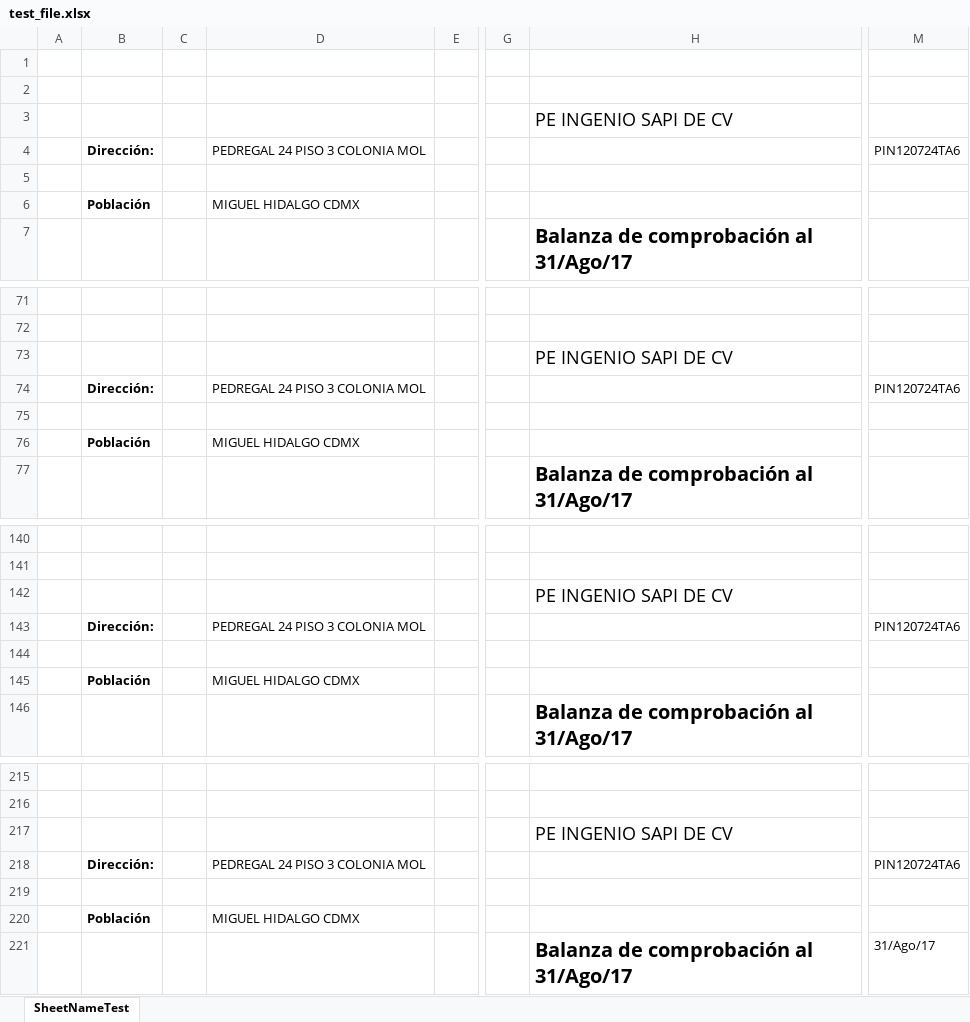
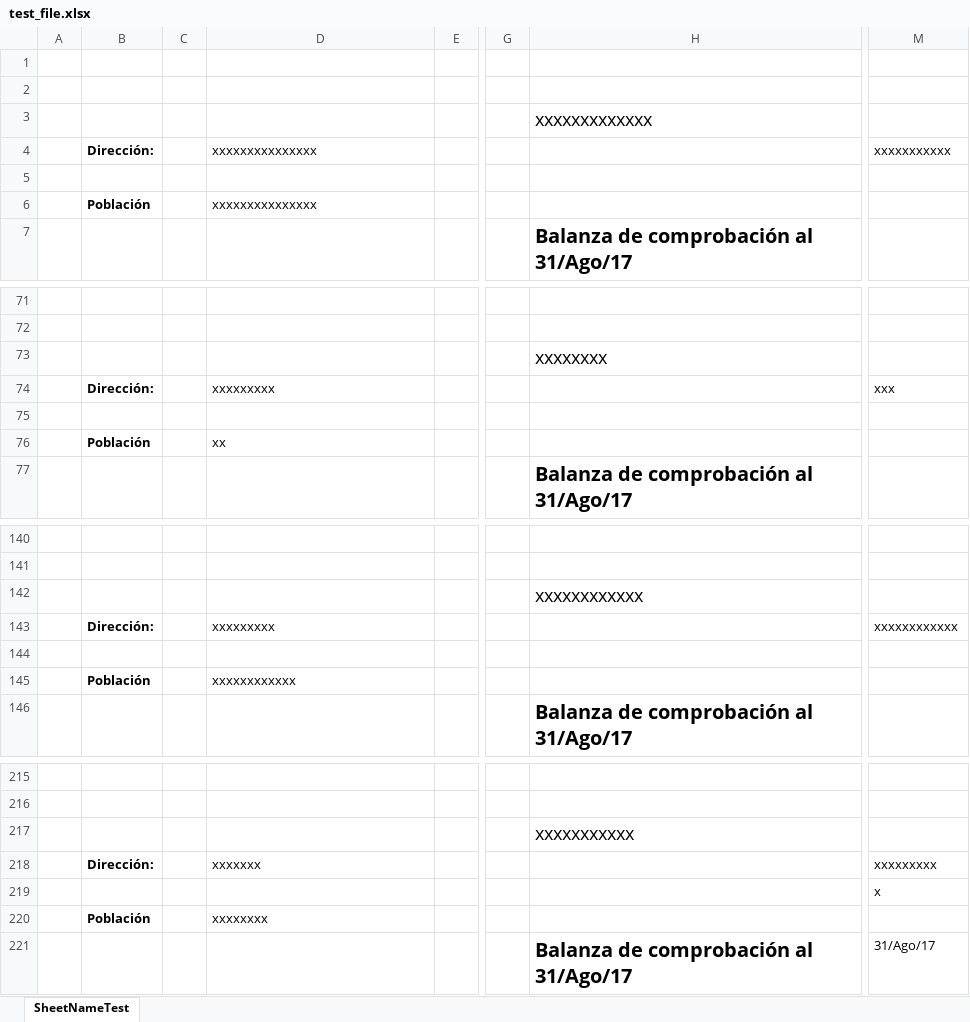
Before and after one commit to gahumada/parser-scripts, an Excel workbook: test_file.xlsx, sheet SheetNameTest, drawn as a sheet; only a part is shown, gaps mark what is left out; values as stored, in another font and other column widths than the file's, no borders; the diff covers the shown part only; the diff names each change by its address in the sheet, - before the commit and + after, or states it on an @@ line.

Commit message:
Add files via upload

```diff
--- a/test_file.xlsx (sheet SheetNameTest)
+++ b/test_file.xlsx (sheet SheetNameTest)
-H3: PE INGENIO SAPI DE CV
+H3: xxxxxxxxxxxxx
-D4: PEDREGAL 24 PISO 3 COLONIA MOL
+D4: xxxxxxxxxxxxxxx
-M4: PIN120724TA6
+M4: xxxxxxxxxxx
-D6 (xxxxxxxxxxxxxxx): MIGUEL HIDALGO CDMX
+D6 (xxxxxxxxxxxxxxx): xxxxxxxxxxxxxxx
-H73: PE INGENIO SAPI DE CV
+H73: xxxxxxxx
-D74 (xxxxxxxxxxxxxxx): PEDREGAL 24 PISO 3 COLONIA MOL
+D74 (xxxxxxxxxxxxxxx): xxxxxxxxx
-M74 (xxxxxxxxxxx): PIN120724TA6
+M74 (xxxxxxxxxxx): xxx
-D76 (xxxxxxxxxxxxxxx): MIGUEL HIDALGO CDMX
+D76 (xxxxxxxxxxxxxxx): xx
-H142: PE INGENIO SAPI DE CV
+H142: xxxxxxxxxxxx
-D143 (xxxxxxxxxxxxxxx): PEDREGAL 24 PISO 3 COLONIA MOL
+D143 (xxxxxxxxxxxxxxx): xxxxxxxxx
-M143 (xxxxxxxxxxx): PIN120724TA6
+M143 (xxxxxxxxxxx): xxxxxxxxxxxx
-D145 (xxxxxxxxxxxxxxx): MIGUEL HIDALGO CDMX
+D145 (xxxxxxxxxxxxxxx): xxxxxxxxxxxx
-H217: PE INGENIO SAPI DE CV
+H217: xxxxxxxxxxx
-D218 (xxxxxxxxxxxxxxx): PEDREGAL 24 PISO 3 COLONIA MOL
+D218 (xxxxxxxxxxxxxxx): xxxxxxx
-M218 (xxxxxxxxxxx): PIN120724TA6
+M218 (xxxxxxxxxxx): xxxxxxxxx
-M219 (xxxxxxxxxxx): (empty)
+M219 (xxxxxxxxxxx): x
-D220 (xxxxxxxxxxxxxxx): MIGUEL HIDALGO CDMX
+D220 (xxxxxxxxxxxxxxx): xxxxxxxx
```
Also changed, not shown: 8 edited cells elsewhere in this sheet.
